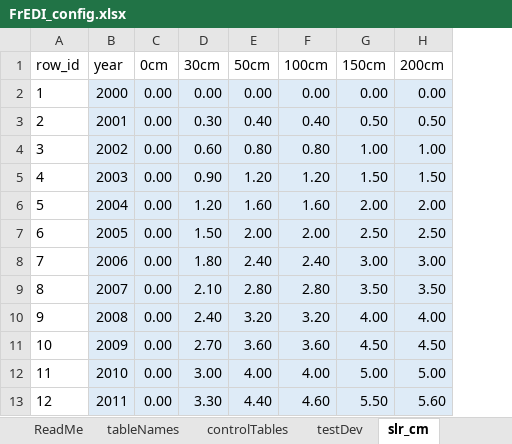
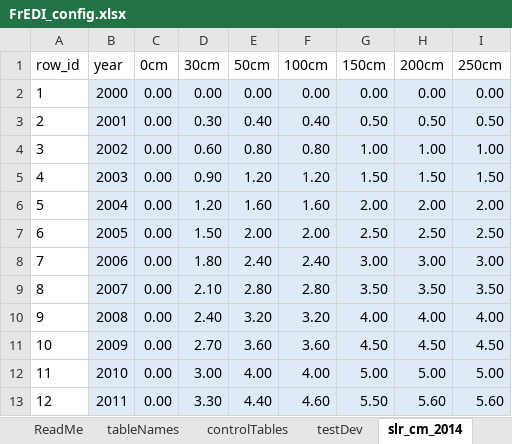
Before and after one commit to USEPA/FrEDI_Data, an Excel workbook: inst/extdata/fredi/national/FrEDI_config.xlsx, sheet slr_cm_2014, drawn as a sheet; only a part is shown; values as stored, in another font and other column widths than the file's, no borders; table styles not drawn; the diff names each change by its address in the sheet, - before the commit and + after, or states it on an @@ line.

```diff
--- a/inst/extdata/fredi/national/FrEDI_config.xlsx (sheet slr_cm_2014)
+++ b/inst/extdata/fredi/national/FrEDI_config.xlsx (sheet slr_cm_2014)
-sheet tab: slr_cm
+sheet tab: slr_cm_2014
+column I (250cm), rows 2-13: 0.00 | 0.50 | 1.00 | 1.50 | 2.00 | 2.50 | 3.00 | 3.50 | 4.00 | 4.50 | 5.00 | 5.60
```
Also changed, not shown: sheet tableNames, sheet testDev, sheet controlTables, other sheet tabs, formulas that keep their value, charts or pictures, inst/extdata/fredi/FrEDI_config.xlsx, 6 other files.
